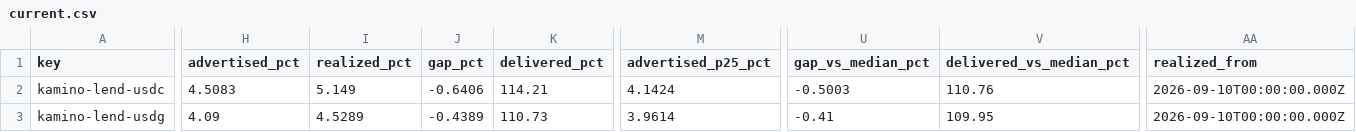
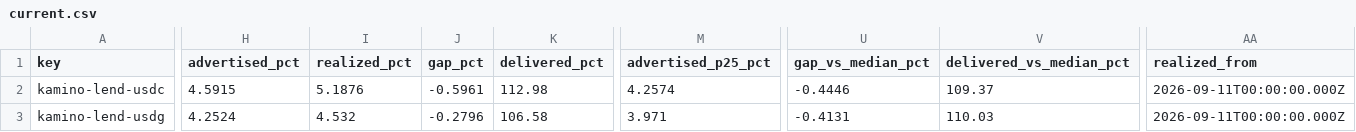
Before and after one commit to kerne-protocol/solhonesty, a CSV file: out/current.csv, drawn as a sheet; only a part is shown, gaps mark what is left out; the diff covers the shown part only; the diff names each change by its address in the sheet, - before the commit and + after, or states it on an @@ line.

```diff
--- a/out/current.csv
+++ b/out/current.csv
-H2 (advertised_pct): 4.5083
+H2 (advertised_pct): 4.5915
-I2 (realized_pct): 5.149
+I2 (realized_pct): 5.1876
-J2 (gap_pct): -0.6406
+J2 (gap_pct): -0.5961
-K2 (delivered_pct): 114.21
+K2 (delivered_pct): 112.98
-M2 (advertised_p25_pct): 4.1424
+M2 (advertised_p25_pct): 4.2574
-U2 (gap_vs_median_pct): -0.5003
+U2 (gap_vs_median_pct): -0.4446
-V2 (delivered_vs_median_pct): 110.76
+V2 (delivered_vs_median_pct): 109.37
-AA2:AA3 (realized_from): 2026-09-10T00:00:00.000Z
+AA2:AA3 (realized_from): 2026-09-11T00:00:00.000Z
-H3 (advertised_pct): 4.09
+H3 (advertised_pct): 4.2524
-I3 (realized_pct): 4.5289
+I3 (realized_pct): 4.532
-J3 (gap_pct): -0.4389
+J3 (gap_pct): -0.2796
-K3 (delivered_pct): 110.73
+K3 (delivered_pct): 106.58
-M3 (advertised_p25_pct): 3.9614
+M3 (advertised_p25_pct): 3.971
-U3 (gap_vs_median_pct): -0.41
+U3 (gap_vs_median_pct): -0.4131
-V3 (delivered_vs_median_pct): 109.95
+V3 (delivered_vs_median_pct): 110.03
```
Also changed, not shown: 177 edited cells elsewhere in this file, 3 other files.
